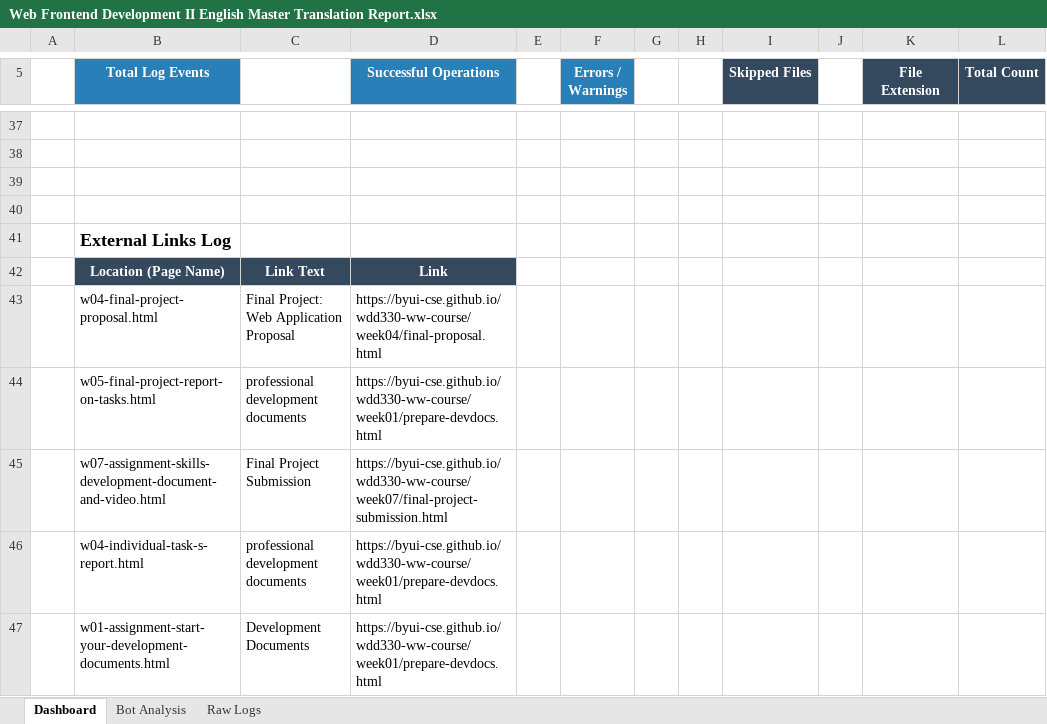
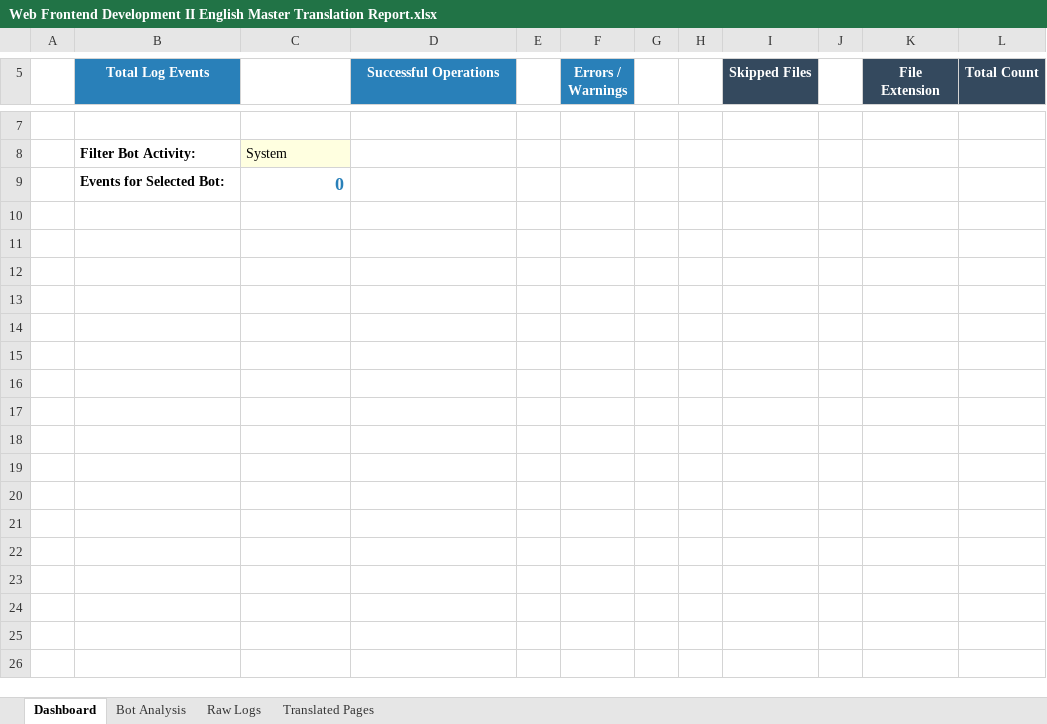
Before and after one commit to vscarantav/WWOTranslationHUB, an Excel workbook: Reports/Web Frontend Development II English Master Translation Report.xlsx, sheet Dashboard, drawn as a sheet; only a part is shown, gaps mark what is left out; values as stored, in another font and other column widths than the file's, no borders; charts and pictures not drawn; removed rows and columns are numbered as before the commit, all else as after; the diff covers the shown part only; the diff names each change by its address in the sheet, - before the commit and + after, or states it on an @@ line.

```diff
--- a/Reports/Web Frontend Development II English Master Translation Report.xlsx (sheet Dashboard)
+++ b/Reports/Web Frontend Development II English Master Translation Report.xlsx (sheet Dashboard)
+sheet tab: Translated Pages
-row 8: (empty)
+row 8:  | Filter Bot Activity: | System
-C8 fill: none
+C8 fill: #FFFFE0
-row 9: (empty)
+row 9:  | Events for Selected Bot: | 0
-row 40: (empty)
-row 41:  | External Links Log
-row 42:  | Location (Page Name) | Link Text | Link
-row 43:  | w04-final-project-proposal.html | Final Project: Web Application Proposal | https://byui-cse.github.io/wdd330-ww-course/week04/final-proposal.html
-row 44:  | w05-final-project-report-on-tasks.html | professional development documents | https://byui-cse.github.io/wdd330-ww-course/week01/prepare-devdocs.html
-row 45:  | w07-assignment-skills-development-document-and-video.html | Final Project Submission | https://byui-cse.github.io/wdd330-ww-course/week07/final-project-submission.html
-row 46:  | w04-individual-task-s-report.html | professional development documents | https://byui-cse.github.io/wdd330-ww-course/week01/prepare-devdocs.html
-row 47:  | w01-assignment-start-your-development-documents.html | Development Documents | https://byui-cse.github.io/wdd330-ww-course/week01/prepare-devdocs.html
```
Also changed, not shown: 80 removed rows and 2 edited cells elsewhere in this sheet, sheet Raw Logs, sheet Bot Analysis, charts or pictures, 2 other files.
